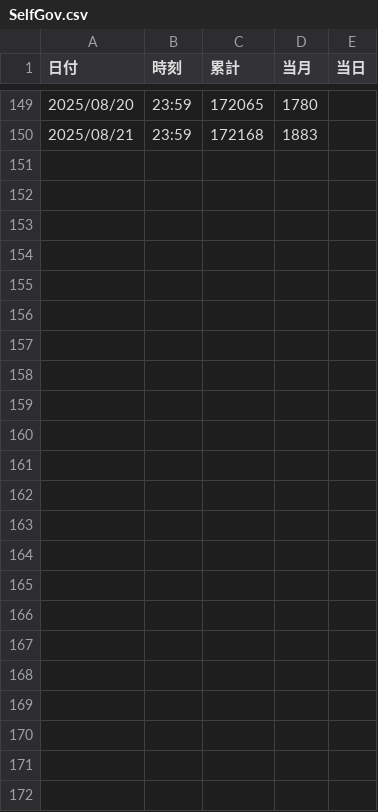
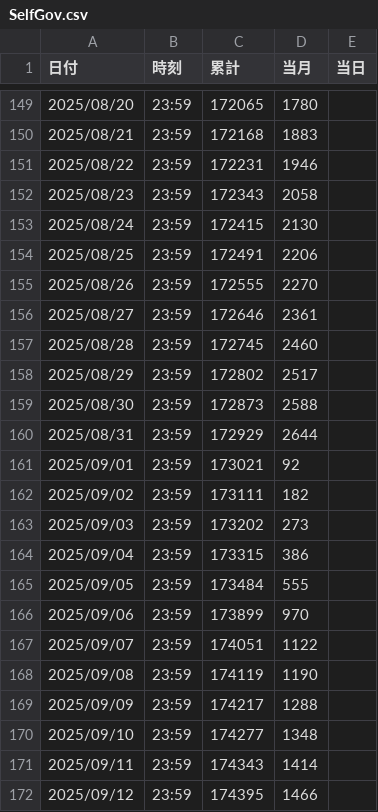
Before and after one commit to AkiraOkano/SelfGov, a CSV file: src/SelfGov.csv, drawn as a sheet; only a part is shown, gaps mark what is left out.

Commit message:
commit

```diff
--- a/src/SelfGov.csv
+++ b/src/SelfGov.csv
@@ -150 +150,23 @@
 2025/08/21,23:59,172168,1883
+2025/08/22,23:59,172231,1946
+2025/08/23,23:59,172343,2058
+2025/08/24,23:59,172415,2130
+2025/08/25,23:59,172491,2206
+2025/08/26,23:59,172555,2270
+2025/08/27,23:59,172646,2361
+2025/08/28,23:59,172745,2460
+2025/08/29,23:59,172802,2517
+2025/08/30,23:59,172873,2588
+2025/08/31,23:59,172929,2644
+2025/09/01,23:59,173021,92
+2025/09/02,23:59,173111,182
+2025/09/03,23:59,173202,273
+2025/09/04,23:59,173315,386
+2025/09/05,23:59,173484,555
+2025/09/06,23:59,173899,970
+2025/09/07,23:59,174051,1122
+2025/09/08,23:59,174119,1190
+2025/09/09,23:59,174217,1288
+2025/09/10,23:59,174277,1348
+2025/09/11,23:59,174343,1414
+2025/09/12,23:59,174395,1466
```
